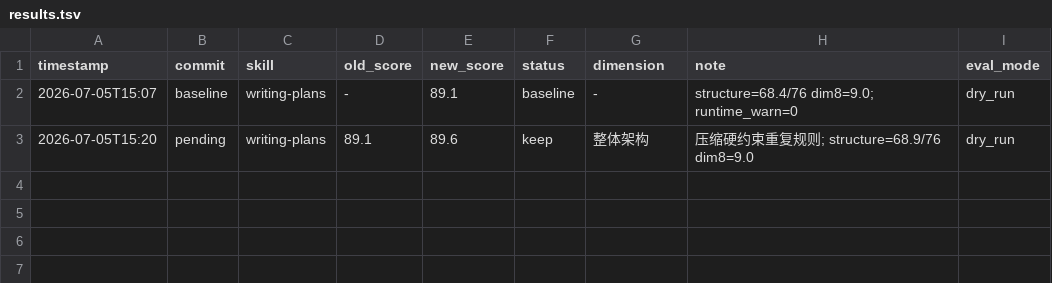
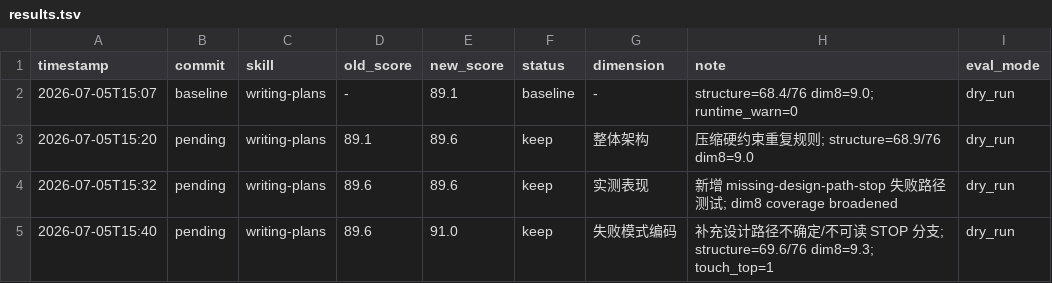
Before and after one commit to iasiv5/m, a TSV file: plugins/iasi/skills/writing-plans/results.tsv, drawn as a sheet; the diff names each change by its address in the sheet, - before the commit and + after, or states it on an @@ line.

Commit message:
optimize writing-plans: cover missing design paths

```diff
--- a/plugins/iasi/skills/writing-plans/results.tsv
+++ b/plugins/iasi/skills/writing-plans/results.tsv
+row 4: 2026-07-05T15:32 | pending | writing-plans | 89.6 | 89.6 | keep | 实测表现 | 新增 missing-design-path-stop 失败路径测试; dim8 coverage broadened | dry_run
+row 5: 2026-07-05T15:40 | pending | writing-plans | 89.6 | 91.0 | keep | 失败模式编码 | 补充设计路径不确定/不可读 STOP 分支; structure=69.6/76 dim8=9.3; touch_top=1 | dry_run
```
Also changed, not shown: 2 other files.
